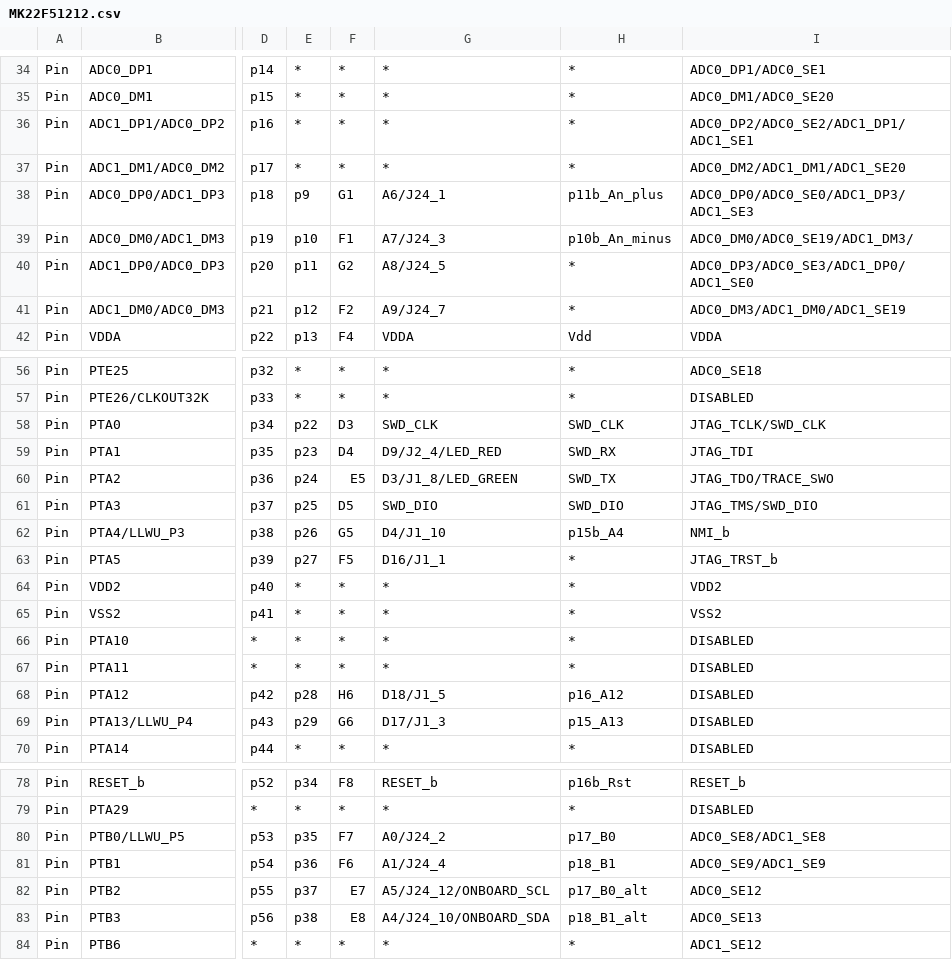
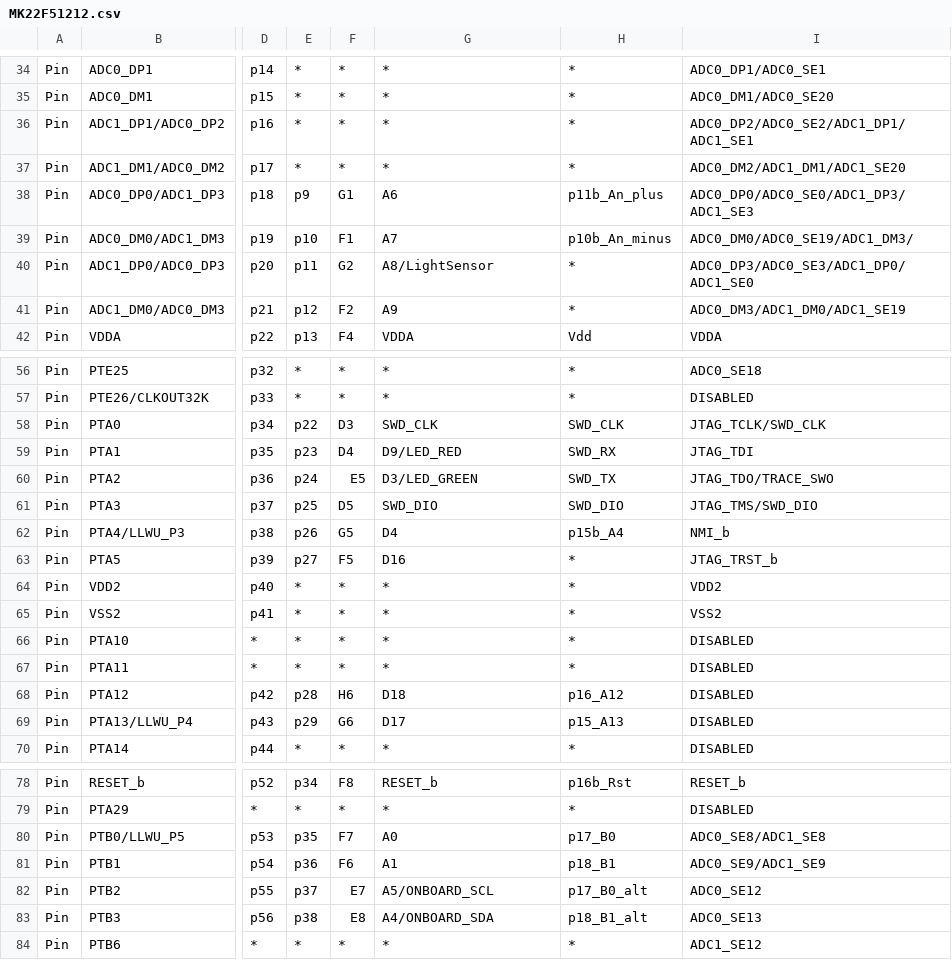
Before and after one commit to podonoghue/usbdm-eclipse-plugins, a CSV file: net.sourceforge.usbdm.deviceEditor/data/MK22F51212.csv, drawn as a sheet; only a part is shown, gaps mark what is left out; the diff covers the shown part only; the diff names each change by its address in the sheet, - before the commit and + after, or states it on an @@ line.

```diff
--- a/net.sourceforge.usbdm.deviceEditor/data/MK22F51212.csv
+++ b/net.sourceforge.usbdm.deviceEditor/data/MK22F51212.csv
-G38: A6/J24_1
+G38: A6
-G39: A7/J24_3
+G39: A7
-G40: A8/J24_5
+G40: A8/LightSensor
-G41: A9/J24_7
+G41: A9
-G59: D9/J2_4/LED_RED
+G59: D9/LED_RED
-G60: D3/J1_8/LED_GREEN
+G60: D3/LED_GREEN
-G62: D4/J1_10
+G62: D4
-G63: D16/J1_1
+G63: D16
-G68: D18/J1_5
+G68: D18
-G69: D17/J1_3
+G69: D17
-G80: A0/J24_2
+G80: A0
-G81: A1/J24_4
+G81: A1
-G82: A5/J24_12/ONBOARD_SCL
+G82: A5/ONBOARD_SCL
-G83: A4/J24_10/ONBOARD_SDA
+G83: A4/ONBOARD_SDA
```
Also changed, not shown: 25 edited cells elsewhere in this file, 1 other file.
